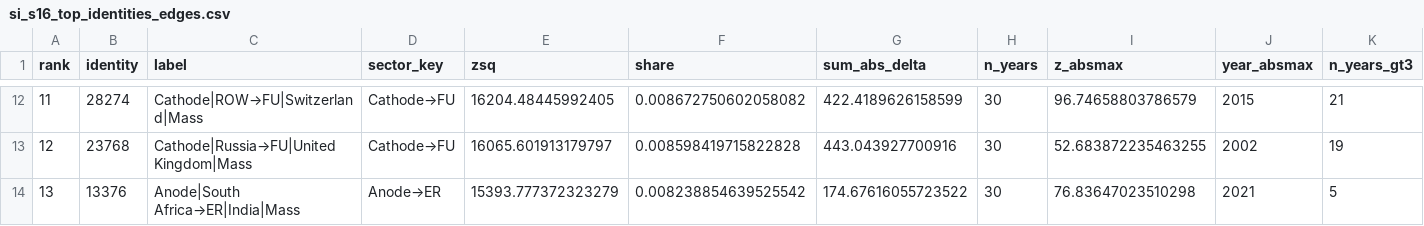
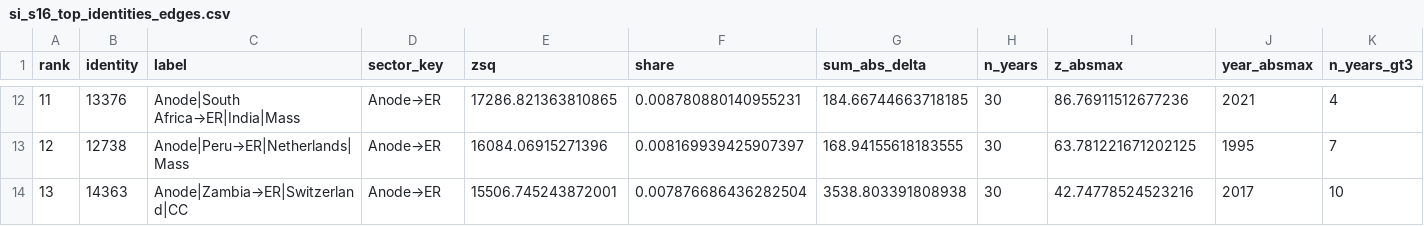
Before and after one commit to florihu/pySUTO, a CSV file: docs/manuscript/figs/si_s16_top_identities_edges.csv, drawn as a sheet; only a part is shown, gaps mark what is left out; the diff covers the shown part only.

```diff
--- a/docs/manuscript/figs/si_s16_top_identities_edges.csv
+++ b/docs/manuscript/figs/si_s16_top_identities_edges.csv
@@ -12,3 +12,3 @@ rank,identity,label,sector_key,zsq,share,sum_abs_delta,n_years,z_absmax,year_abs
-11,28274,Cathode|ROW→FU|Switzerland|Mass,Cathode→FU,16204.48445992405,0.008672750602058082,422.4189626158599,30,96.74658803786579,2015,21
-12,23768,Cathode|Russia→FU|United Kingdom|Mass,Cathode→FU,16065.601913179797,0.008598419715822828,443.043927700916,30,52.683872235463255,2002,19
-13,13376,Anode|South Africa→ER|India|Mass,Anode→ER,15393.777372323279,0.008238854639525542,174.67616055723522,30,76.83647023510298,2021,5
+11,13376,Anode|South Africa→ER|India|Mass,Anode→ER,17286.821363810865,0.008780880140955231,184.66744663718185,30,86.76911512677236,2021,4
+12,12738,Anode|Peru→ER|Netherlands|Mass,Anode→ER,16084.06915271396,0.008169939425907397,168.94155618183555,30,63.781221671202125,1995,7
+13,14363,Anode|Zambia→ER|Switzerland|CC,Anode→ER,15506.745243872001,0.007876686436282504,3538.803391808938,30,42.74778524523216,2017,10
```
Also changed, not shown: 163 edited cells elsewhere in this file, docs/manuscript/figs/si_s15_decomposition.csv, docs/manuscript/figs/si_s15_embodied_folded.csv, 16 other files.
